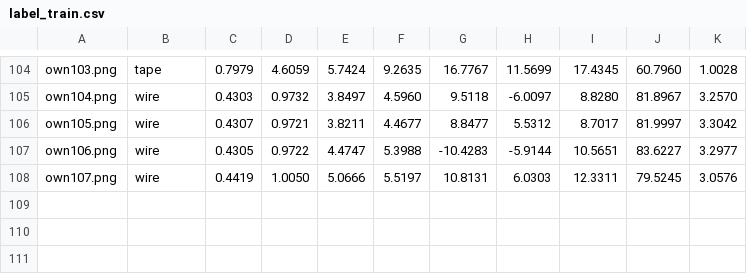
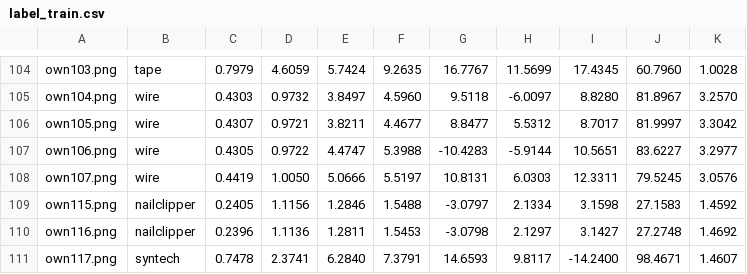
Before and after one commit to freecode23/object-recognition, a CSV file: res/train/label_train.csv, drawn as a sheet; only a part is shown, gaps mark what is left out; the diff names each change by its address in the sheet, - before the commit and + after, or states it on an @@ line.

```diff
--- a/res/train/label_train.csv
+++ b/res/train/label_train.csv
+row 109: own115.png | nailclipper | 0.2405 | 1.1156 | 1.2846 | 1.5488 | -3.0797 | 2.1334 | 3.1598 | 27.1583 | 1.4592
+row 110: own116.png | nailclipper | 0.2396 | 1.1136 | 1.2811 | 1.5453 | -3.0798 | 2.1297 | 3.1427 | 27.2748 | 1.4692
+row 111: own117.png | syntech | 0.7478 | 2.3741 | 6.2840 | 7.3791 | 14.6593 | 9.8117 | -14.2400 | 98.4671 | 1.4607
```
Also changed, not shown: 5 other files.
